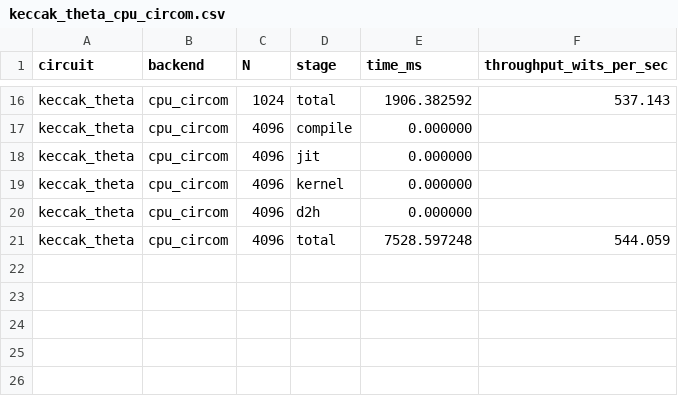
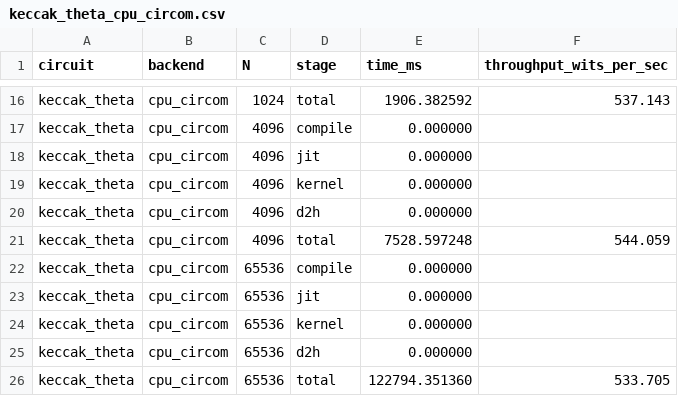
Before and after one commit to fractalyze/llzk-to-shlo, a CSV file: bench/m3/results/keccak_theta_cpu_circom.csv, drawn as a sheet; only a part is shown, gaps mark what is left out.

```diff
--- a/bench/m3/results/keccak_theta_cpu_circom.csv
+++ b/bench/m3/results/keccak_theta_cpu_circom.csv
@@ -21 +21,6 @@ keccak_theta,cpu_circom,4096,d2h,0.000000,
 keccak_theta,cpu_circom,4096,total,7528.597248,544.059
+keccak_theta,cpu_circom,65536,compile,0.000000,
+keccak_theta,cpu_circom,65536,jit,0.000000,
+keccak_theta,cpu_circom,65536,kernel,0.000000,
+keccak_theta,cpu_circom,65536,d2h,0.000000,
+keccak_theta,cpu_circom,65536,total,122794.351360,533.705
```
Also changed, not shown: bench/m3/results/keccak_chi_cpu_circom.csv, bench/m3/results/keccak_iota10_gpu_zkx.csv, 17 other files.
